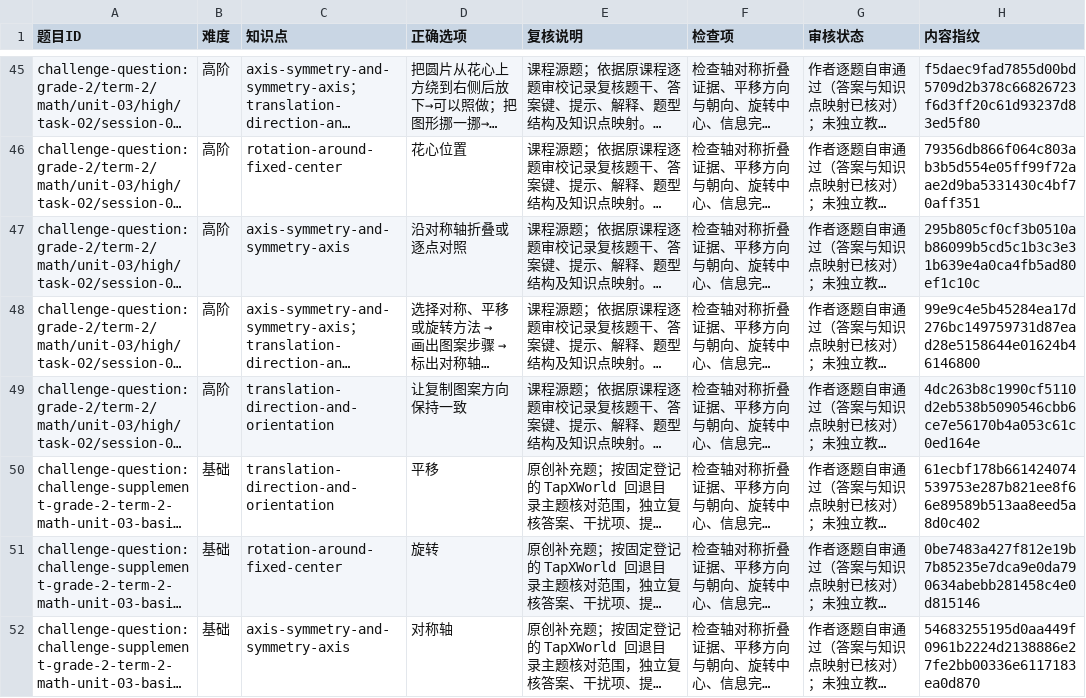
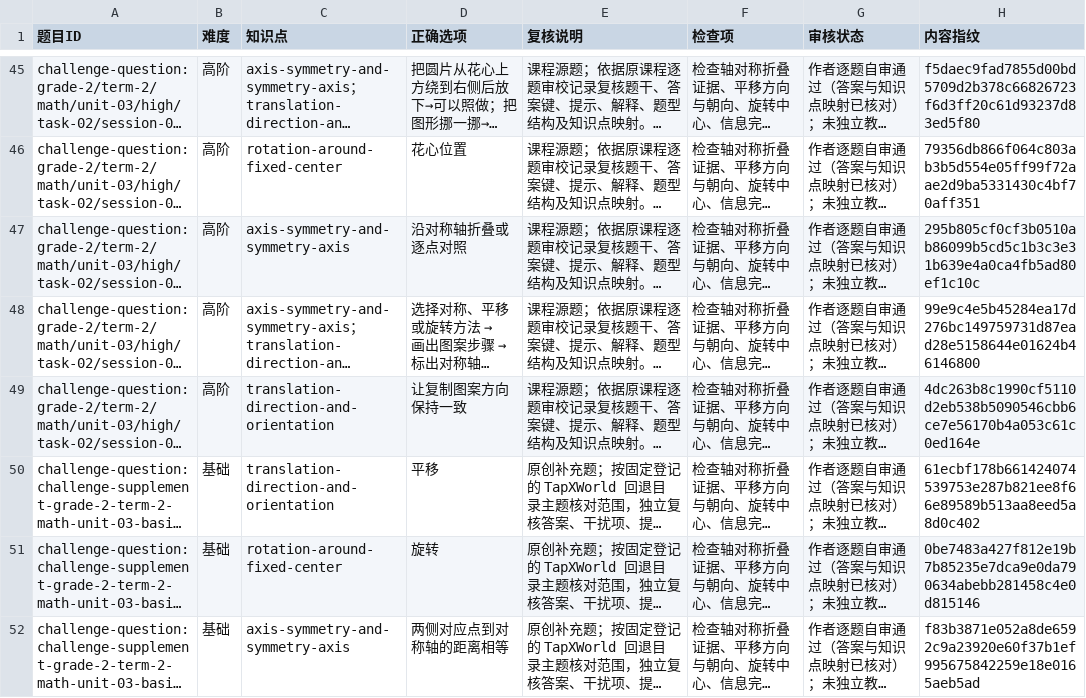
Before and after one commit to naodeng/starry-island, a TSV file: docs/challenges/grade-2-term-2-math-unit-03-question-review.tsv, drawn as a sheet; only a part is shown, gaps mark what is left out; long unchanged cells end in …; the diff covers the shown part only; the diff names each change by its address in the sheet, - before the commit and + after, or states it on an @@ line.

```diff
--- a/docs/challenges/grade-2-term-2-math-unit-03-question-review.tsv
+++ b/docs/challenges/grade-2-term-2-math-unit-03-question-review.tsv
-D52 (正确选项): 对称轴
+D52 (正确选项): 两侧对应点到对称轴的距离相等
-H52 (内容指纹): 54683255195d0aa449f0961b2224d2138886e27fe2bb00336e6117183ea0d870
+H52 (内容指纹): f83b3871e052a8de6592c9a23920e60f37b1ef995675842259e18e0165aeb5ad
```
Also changed, not shown: 7 edited cells elsewhere in this file, docs/challenges/grade-2-term-1-math-end-term-question-review.tsv, docs/challenges/grade-2-term-1-math-unit-01-question-review.tsv, 27 other files.
